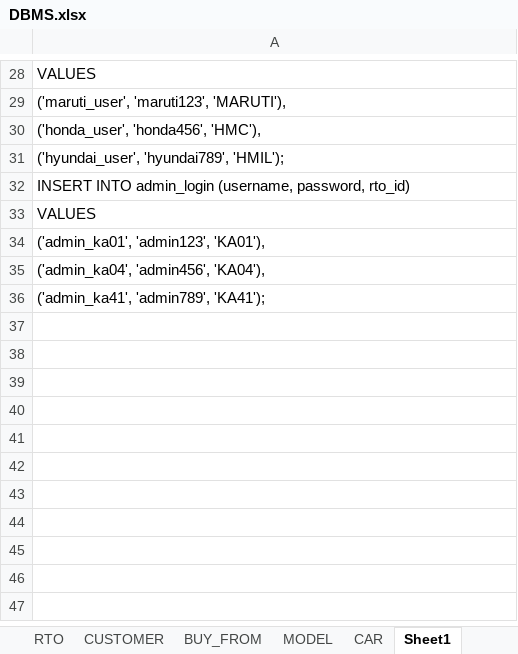
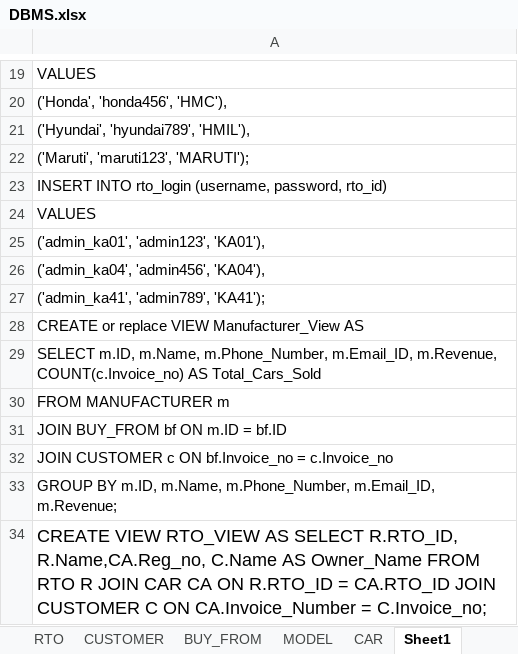
Before and after one commit to pranava-kp/car_sales_dbms, an Excel workbook: DBMS.xlsx, sheet Sheet1, drawn as a sheet; only a part is shown, gaps mark what is left out; values as stored, in another font and other column widths than the file's, no borders; addresses are those after the commit; the diff covers the shown part only; the diff names each change by its address in the sheet, - before the commit and + after, or states it on an @@ line.

Commit message:
Update DBMS.xlsx

```diff
--- a/DBMS.xlsx (sheet Sheet1)
+++ b/DBMS.xlsx (sheet Sheet1)
-A20: ('maruti_user', 'maruti123', 'MARUTI'),
+A20: ('Honda', 'honda456', 'HMC'),
-A21: ('honda_user', 'honda456', 'HMC'),
+A21: ('Hyundai', 'hyundai789', 'HMIL'),
-A22: ('hyundai_user', 'hyundai789', 'HMIL');
+A22: ('Maruti', 'maruti123', 'MARUTI');
-A23: INSERT INTO admin_login (username, password,…
+A23: INSERT INTO rto_login (username, password,…
+row 28: CREATE or replace VIEW Manufacturer_View AS
+row 29: SELECT m.ID, m.Name, m.Phone_Number, m.Email_ID, m.Revenue, COUNT(c.Invoice_no) AS Total_Cars_Sold
+row 30: FROM MANUFACTURER m
+row 31: JOIN BUY_FROM bf ON m.ID = bf.ID
+row 32: JOIN CUSTOMER c ON bf.Invoice_no = c.Invoice_no
+row 33: GROUP BY m.ID, m.Name, m.Phone_Number, m.Email_ID, m.Revenue;
+row 34: CREATE VIEW RTO_VIEW AS SELECT R.RTO_ID, R.Name,CA.Reg_no, C.Name AS Owner_Name FROM RTO R JOIN CAR CA ON R.RTO_ID = CA.RTO_ID JOIN CUSTOMER C ON CA.Invoice_Number = C.Invoice_no;
```
Also changed, not shown: 9 removed rows and 13 edited cells elsewhere in this sheet.
